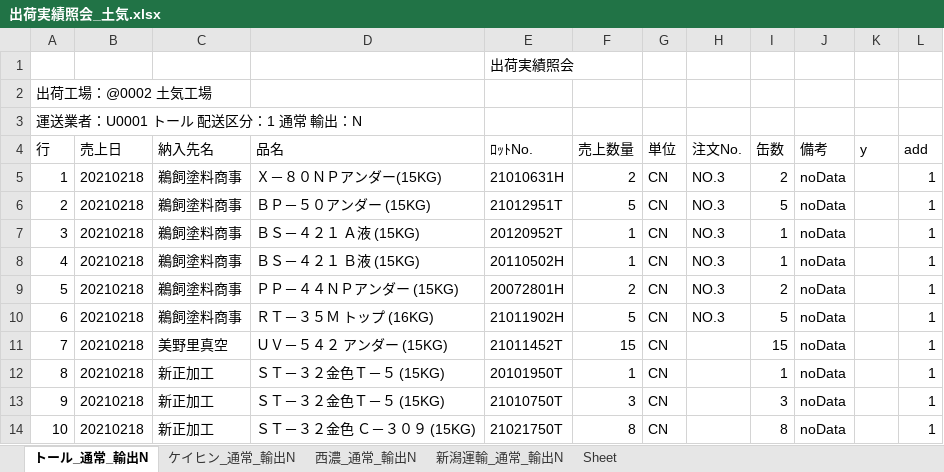
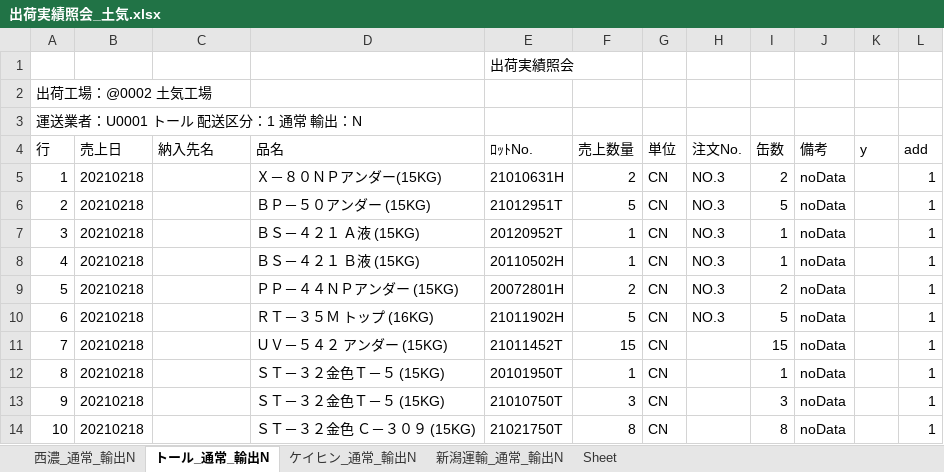
Before and after one commit to ogashira/syukka, an Excel workbook: Program/出荷実績照会_土気.xlsx, sheet トール_通常_輸出N, drawn as a sheet; values as stored, in another font and other column widths than the file's, no borders; charts and pictures not drawn; the diff names each change by its address in the sheet, - before the commit and + after, or states it on an @@ line.

```diff
--- a/Program/出荷実績照会_土気.xlsx (sheet トール_通常_輸出N)
+++ b/Program/出荷実績照会_土気.xlsx (sheet トール_通常_輸出N)
@@ sheet tab order changed: 西濃_通常_輸出N | トール_通常_輸出N | ケイヒン_通常_輸出N | 新潟運輸_通常_輸出N | Sheet @@
-C5:C10 (納入先名): 鵜飼塗料商事
+C5:C10 (納入先名): (empty)
-C11 (納入先名): 美野里真空
+C11 (納入先名): (empty)
-C12:C14 (納入先名): 新正加工
+C12:C14 (納入先名): (empty)
```
Also changed, not shown: sheet ケイヒン_通常_輸出N, sheet 新潟運輸_通常_輸出N, sheet 西濃_通常_輸出N, Program/出荷実績照会_本社.xlsx, 5 other files.
